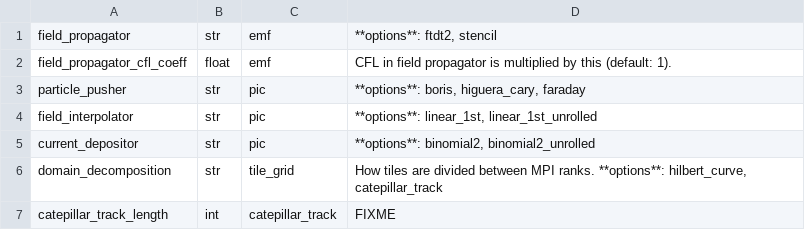
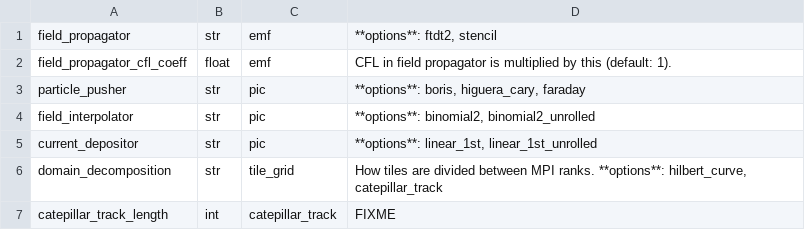
Before and after one commit to hel-astro-lab/runko, a CSV file: docs/params/algs.csv, drawn as a sheet.

```diff
--- a/docs/params/algs.csv
+++ b/docs/params/algs.csv
@@ -3,4 +3,4 @@ field_propagator_cfl_coeff, float, emf, "CFL in field propagator is multiplied b
 particle_pusher, str, pic, "**options**: boris, higuera_cary, faraday"
-field_interpolator, str, pic, "**options**: linear_1st, linear_1st_unrolled"
-current_depositor, str, pic, "**options**: binomial2, binomial2_unrolled"
+field_interpolator, str, pic,  "**options**: binomial2, binomial2_unrolled"
+current_depositor, str, pic, "**options**: linear_1st, linear_1st_unrolled"
 domain_decomposition, str, tile_grid, "How tiles are divided between MPI ranks. **options**: hilbert_curve, catepillar_track"
```
Also changed, not shown: docs/params/io.csv, docs/params/sim.csv.
